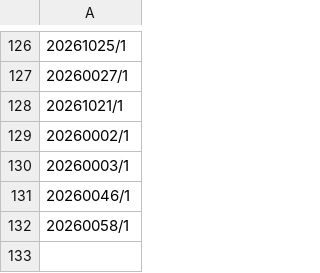
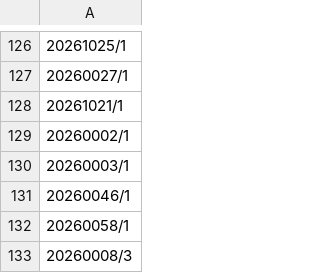
Before and after one commit to GiovanePauloPedroski/AcaoEntreAmigos2026, a CSV file: BancoPAGO2026.csv, drawn as a sheet; only a part is shown, gaps mark what is left out; the diff names each change by its address in the sheet, - before the commit and + after, or states it on an @@ line.

Commit message:
Atualização automática do BancoPAGO2026.csv

```diff
--- a/BancoPAGO2026.csv
+++ b/BancoPAGO2026.csv
+row 133: 20260008/3
```
